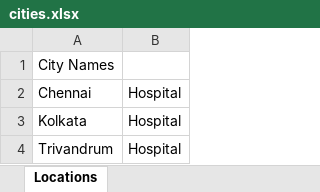
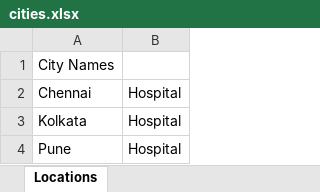
Before and after one commit to anarseakki07/Practo_Mini_Project, an Excel workbook: Excel/cities.xlsx, sheet Locations, drawn as a sheet; values as stored, in another font and other column widths than the file's, no borders; the diff names each change by its address in the sheet, - before the commit and + after, or states it on an @@ line.

```diff
--- a/Excel/cities.xlsx (sheet Locations)
+++ b/Excel/cities.xlsx (sheet Locations)
-A4: Trivandrum
+A4: Pune
```
Also changed, not shown: 4 other files.
